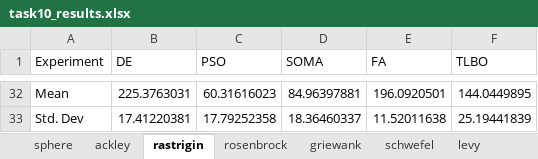
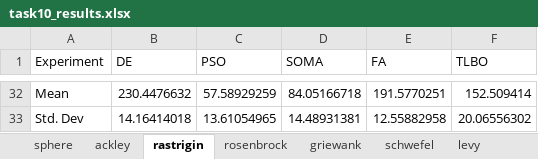
Before and after one commit to SLI0124/biologicky-inspirovane-algoritmy, an Excel workbook: results/task10_results.xlsx, sheet rastrigin, drawn as a sheet; only a part is shown, gaps mark what is left out; values as stored, in another font and other column widths than the file's, no borders; the diff covers the shown part only; the diff names each change by its address in the sheet, - before the commit and + after, or states it on an @@ line.

```diff
--- a/results/task10_results.xlsx (sheet rastrigin)
+++ b/results/task10_results.xlsx (sheet rastrigin)
-B32 (DE): 225.3763031
+B32 (DE): 230.4476632
-C32 (PSO): 60.31616023
+C32 (PSO): 57.58929259
-D32 (SOMA): 84.96397881
+D32 (SOMA): 84.05166718
-E32 (FA): 196.0920501
+E32 (FA): 191.5770251
-F32 (TLBO): 144.0449895
+F32 (TLBO): 152.509414
-B33 (DE): 17.41220381
+B33 (DE): 14.16414018
-C33 (PSO): 17.79252358
+C33 (PSO): 13.61054965
-D33 (SOMA): 18.36460337
+D33 (SOMA): 14.48931381
-E33 (FA): 11.52011638
+E33 (FA): 12.55882958
-F33 (TLBO): 25.19441839
+F33 (TLBO): 20.06556302
```
Also changed, not shown: 30 added rows and 30 removed rows elsewhere in this sheet, sheet schwefel, sheet zakharov, sheet rosenbrock, sheet levy, sheet ackley, sheet michalewicz, 2 more sheets, 1 other file.
